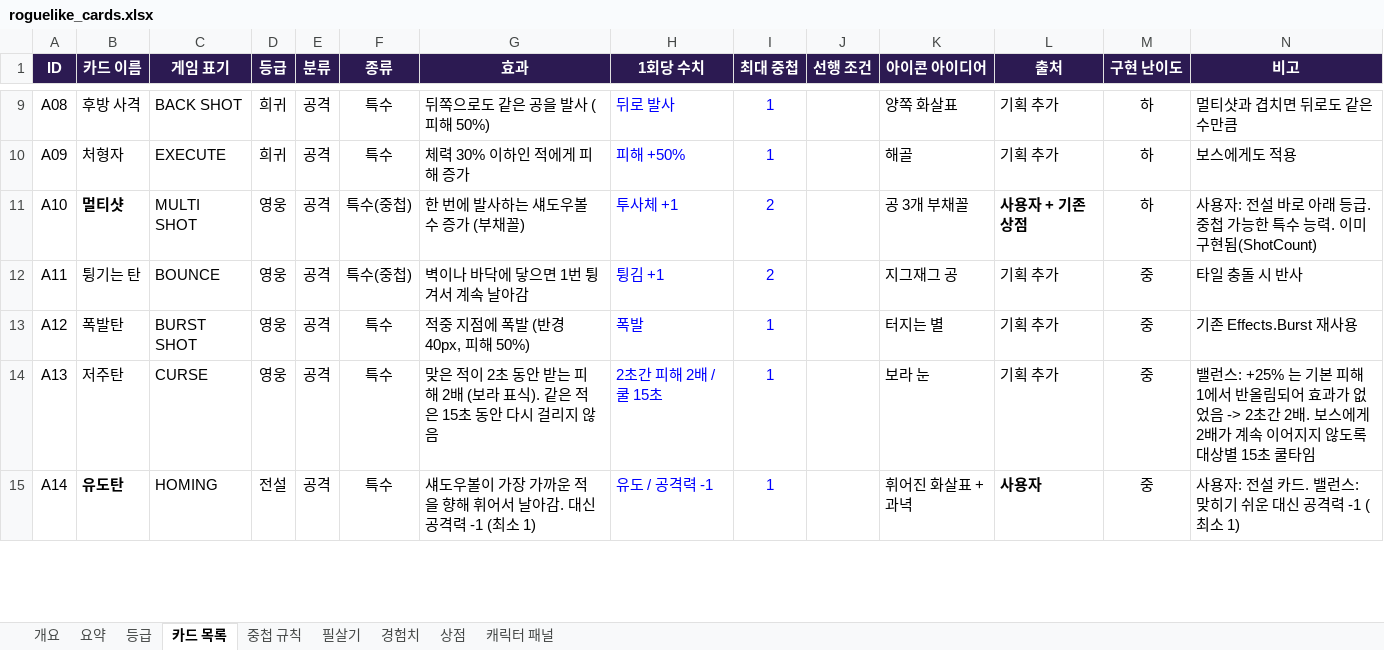
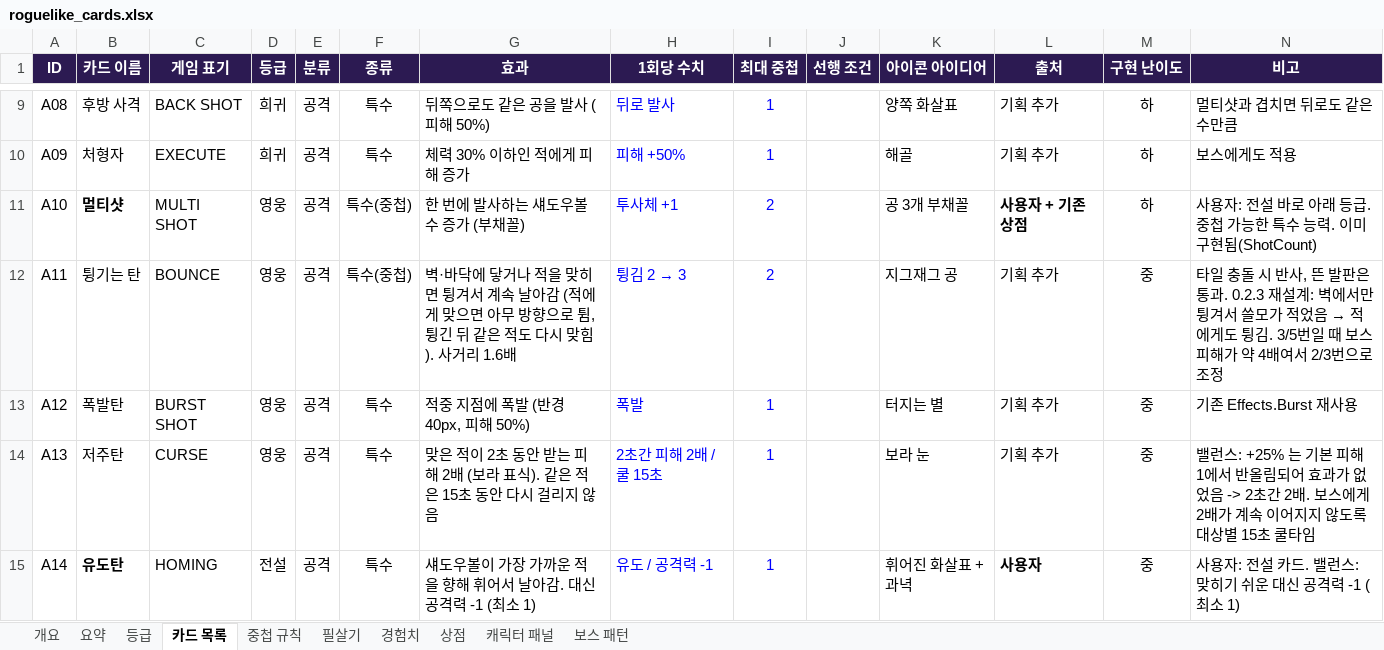
Before and after one commit to jackbongmin/Project_adventureOfGengar, an Excel workbook: docs/design/roguelike_cards.xlsx, sheet 카드 목록, drawn as a sheet; only a part is shown, gaps mark what is left out; values as stored, in another font and other column widths than the file's, no borders; conditional formats not drawn; the diff covers the shown part only; the diff names each change by its address in the sheet, - before the commit and + after, or states it on an @@ line.

```diff
--- a/docs/design/roguelike_cards.xlsx (sheet 카드 목록)
+++ b/docs/design/roguelike_cards.xlsx (sheet 카드 목록)
+sheet tab: 보스 패턴
-G12 (효과): 벽이나 바닥에 닿으면 1번 튕겨서 계속 날아감
+G12 (효과): 벽·바닥에 닿거나 적을 맞히면 튕겨서 계속 날아감 (적에게 맞으면 아무 방향으로 튐, 튕긴 뒤 같은 적도 다시 맞힘). 사거리 1.6배
@@ H12 (1회당 수치): 튕김 +1 → 튕김 2 → 3 @@
@@ N12 (비고): …시 반사 → …시 반사, 뜬 발판은 통과. 0.2.3 재설계: 벽에서만 튕겨서 쓸모가 적었음 → 적에게도 튕김. 3/5번일 때 보스 피해가 약 4배여서 2/3번으로 조정 @@
```
Also changed, not shown: 10 edited cells elsewhere in this sheet, sheet 상점, sheet 경험치, sheet 요약, sheet 필살기, sheet 등급, sheet 중첩 규칙, 9 other files.
